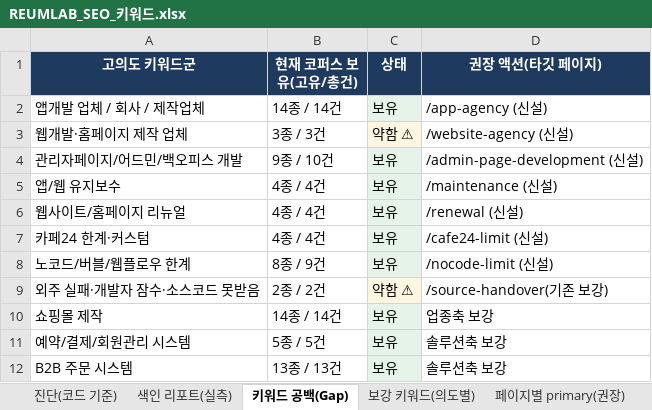
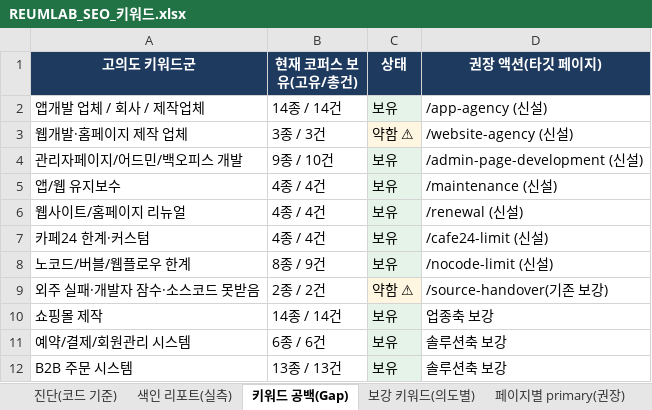
Before and after one commit to samduck150906-lgtm/reumlab, an Excel workbook: docs/REUMLAB_SEO_키워드.xlsx, sheet 키워드 공백(Gap), drawn as a sheet; values as stored, in another font and other column widths than the file's, no borders; the diff names each change by its address in the sheet, - before the commit and + after, or states it on an @@ line.

```diff
--- a/docs/REUMLAB_SEO_키워드.xlsx (sheet 키워드 공백(Gap))
+++ b/docs/REUMLAB_SEO_키워드.xlsx (sheet 키워드 공백(Gap))
-B11 (현재 코퍼스 보유(고유/총건)): 5종 / 5건
+B11 (현재 코퍼스 보유(고유/총건)): 6종 / 6건
```
Also changed, not shown: sheet 페이지별 키워드(전체), sheet 전체 고유 키워드, sheet 색인 리포트(실측), 2 other files.
